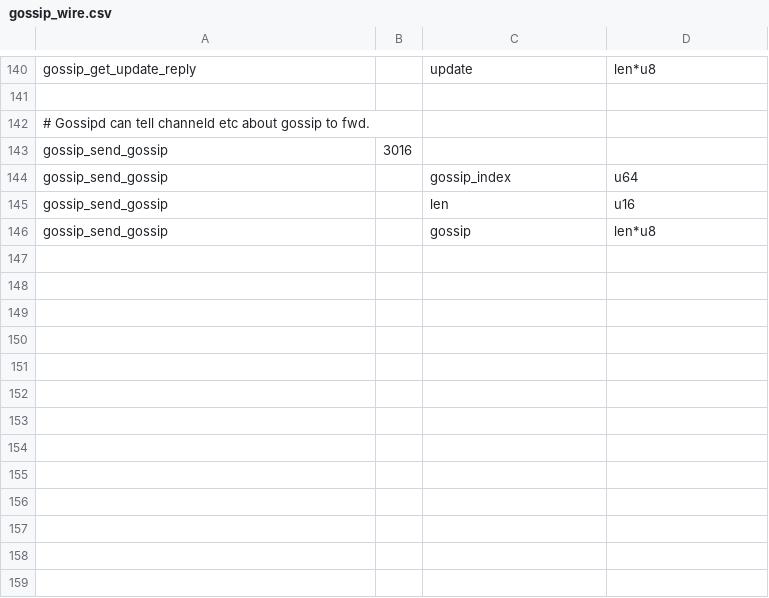
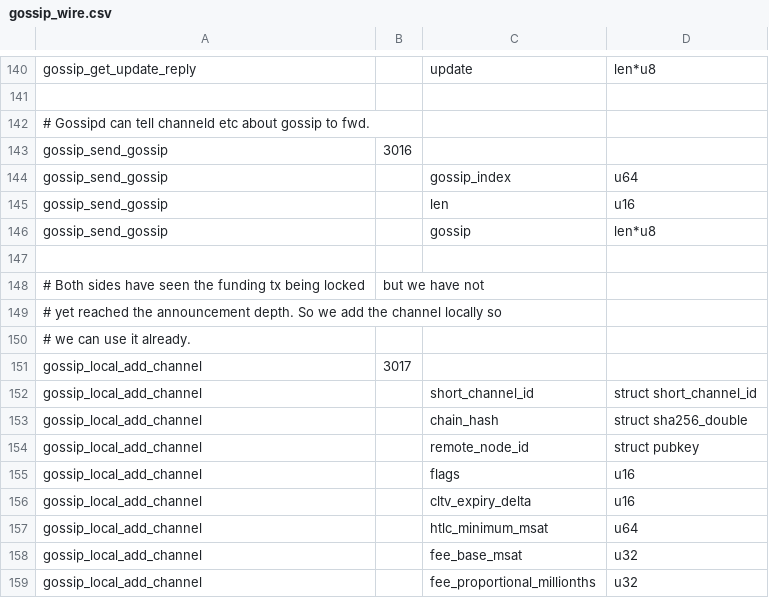
Before and after one commit to ElementsProject/lightning, a CSV file: gossipd/gossip_wire.csv, drawn as a sheet; only a part is shown, gaps mark what is left out; the diff names each change by its address in the sheet, - before the commit and + after, or states it on an @@ line.

Commit message:
gossip: Added internal gossip message to add a local channel
Couldn't find a good place to put these messages, we probably want to
do the same capability based request routing that we did for the HSM,
but for now this just defines the message in the master messages file.

Signed-off-by: Christian Decker <decker.christian@gmail.com>

```diff
--- a/gossipd/gossip_wire.csv
+++ b/gossipd/gossip_wire.csv
+row 147: (empty)
+row 148: # Both sides have seen the funding tx being locked | but we have not
+row 149: # yet reached the announcement depth. So we add the channel locally so
+row 150: # we can use it already.
+row 151: gossip_local_add_channel | 3017
+row 152: gossip_local_add_channel |  | short_channel_id | struct short_channel_id
+row 153: gossip_local_add_channel |  | chain_hash | struct sha256_double
+row 154: gossip_local_add_channel |  | remote_node_id | struct pubkey
+row 155: gossip_local_add_channel |  | flags | u16
+row 156: gossip_local_add_channel |  | cltv_expiry_delta | u16
+row 157: gossip_local_add_channel |  | htlc_minimum_msat | u64
+row 158: gossip_local_add_channel |  | fee_base_msat | u32
+row 159: gossip_local_add_channel |  | fee_proportional_millionths | u32
```
Also changed, not shown: 2 other files.
